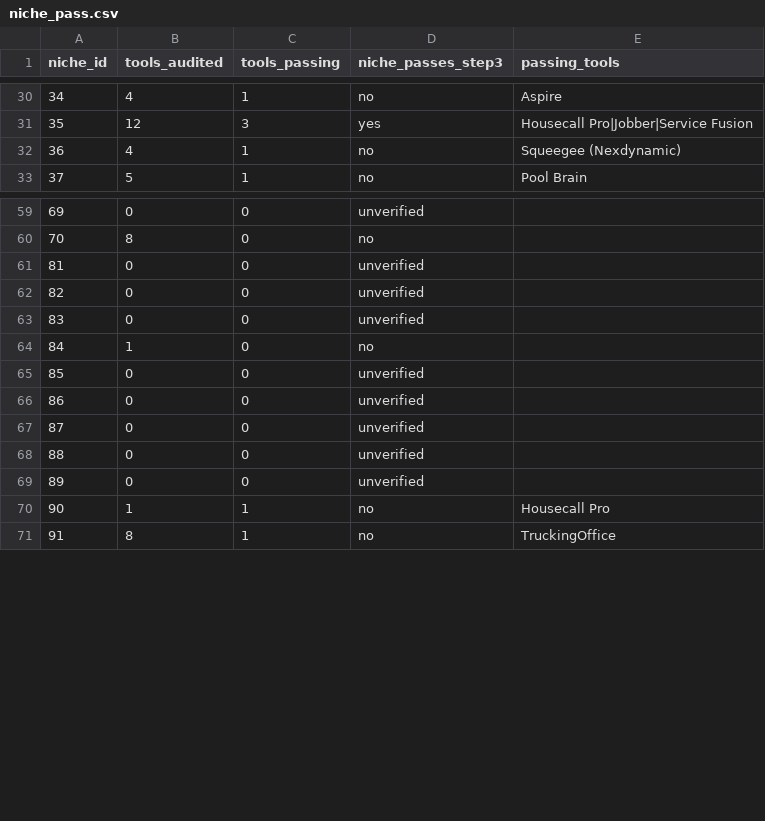
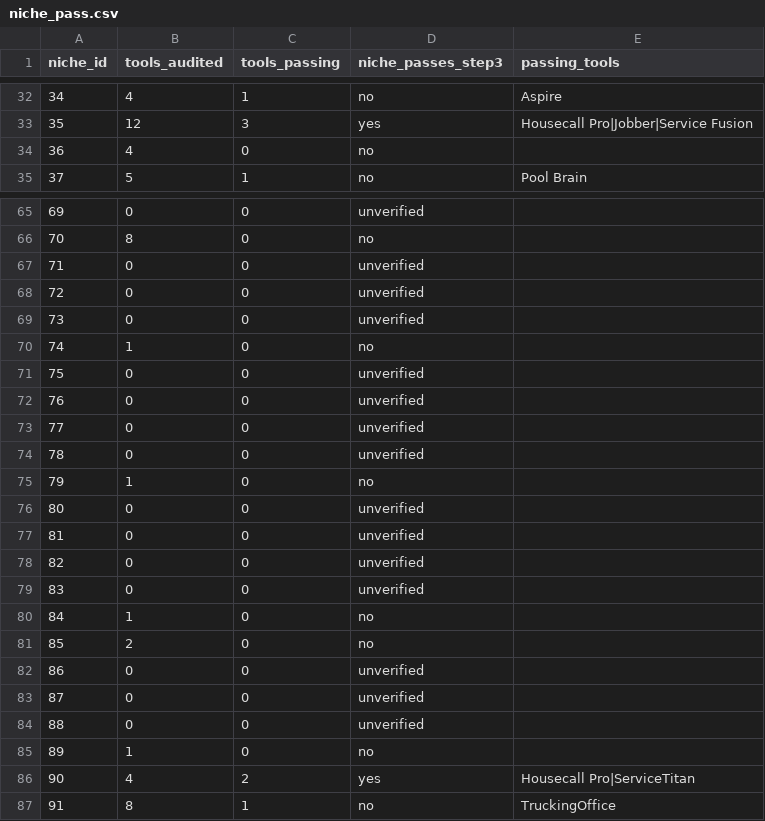
Before and after one commit to cmathew654-dot/money-map-generator, a CSV file: research/boring-niche-aaas-miner/niche_pass.csv, drawn as a sheet; only a part is shown, gaps mark what is left out; the diff covers the shown part only.

```diff
--- a/research/boring-niche-aaas-miner/niche_pass.csv
+++ b/research/boring-niche-aaas-miner/niche_pass.csv
@@ -31,3 +33,3 @@ niche_id,tools_audited,tools_passing,niche_passes_step3,passing_tools
 35,12,3,yes,Housecall Pro|Jobber|Service Fusion
-36,4,1,no,Squeegee (Nexdynamic)
+36,4,0,no,
 37,5,1,no,Pool Brain
@@ -60,2 +66,12 @@ niche_id,tools_audited,tools_passing,niche_passes_step3,passing_tools
 70,8,0,no,
+71,0,0,unverified,
+72,0,0,unverified,
+73,0,0,unverified,
+74,1,0,no,
+75,0,0,unverified,
+76,0,0,unverified,
+77,0,0,unverified,
+78,0,0,unverified,
+79,1,0,no,
+80,0,0,unverified,
 81,0,0,unverified,
@@ -64,3 +80,3 @@ niche_id,tools_audited,tools_passing,niche_passes_step3,passing_tools
 84,1,0,no,
-85,0,0,unverified,
+85,2,0,no,
 86,0,0,unverified,
@@ -68,4 +84,4 @@ niche_id,tools_audited,tools_passing,niche_passes_step3,passing_tools
 88,0,0,unverified,
-89,0,0,unverified,
-90,1,1,no,Housecall Pro
+89,1,0,no,
+90,4,2,yes,Housecall Pro|ServiceTitan
 91,8,1,no,TruckingOffice
```
Also changed, not shown: 35 added rows and 7 edited cells elsewhere in this file, 8 other files.
